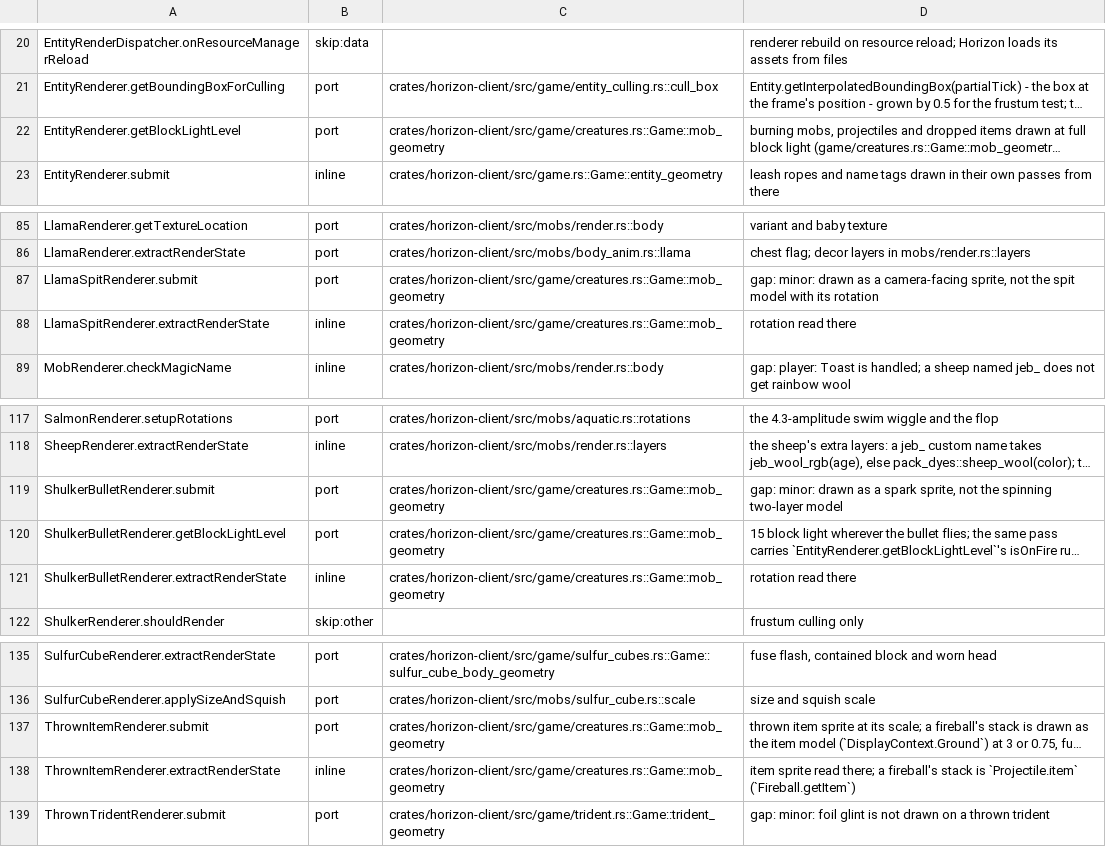
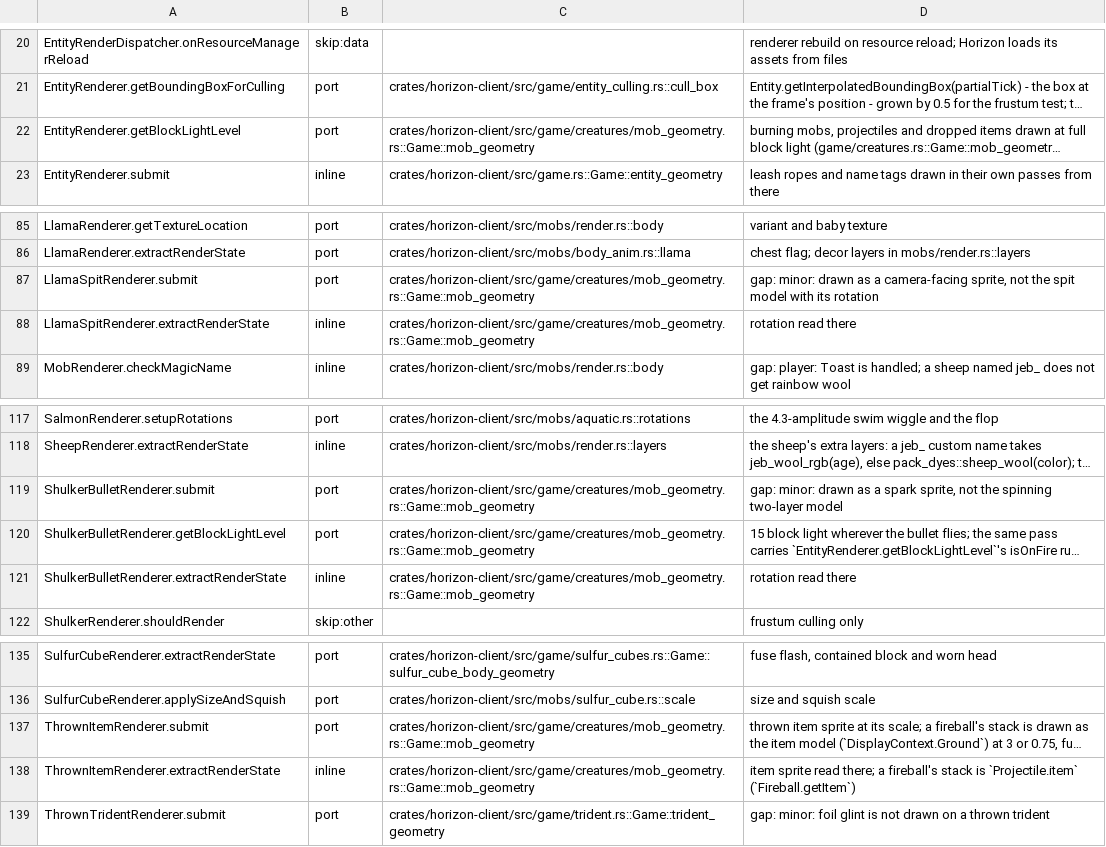
Before and after one commit to heyskylo/horizon-ios, a TSV file: tools/port_map/client-004.tsv, drawn as a sheet; only a part is shown, gaps mark what is left out; long unchanged cells end in …; the diff names each change by its address in the sheet, - before the commit and + after, or states it on an @@ line.

Commit message:
port map: finish the moved-module citations, including the render and remote splits

```diff
--- a/tools/port_map/client-004.tsv
+++ b/tools/port_map/client-004.tsv
-C22: crates/horizon-client/src/game/creatures.rs::Game::mob_geometry
+C22: crates/horizon-client/src/game/creatures/mob_geometry.rs::Game::mob_geometry
-C87:C88: crates/horizon-client/src/game/creatures.rs::Game::mob_geometry
+C87:C88: crates/horizon-client/src/game/creatures/mob_geometry.rs::Game::mob_geometry
-C119:C121: crates/horizon-client/src/game/creatures.rs::Game::mob_geometry
+C119:C121: crates/horizon-client/src/game/creatures/mob_geometry.rs::Game::mob_geometry
-C137:C138: crates/horizon-client/src/game/creatures.rs::Game::mob_geometry
+C137:C138: crates/horizon-client/src/game/creatures/mob_geometry.rs::Game::mob_geometry
```
Also changed, not shown: tools/port_map/classes-01.tsv, tools/port_map/client-003.tsv, 6 other files.
